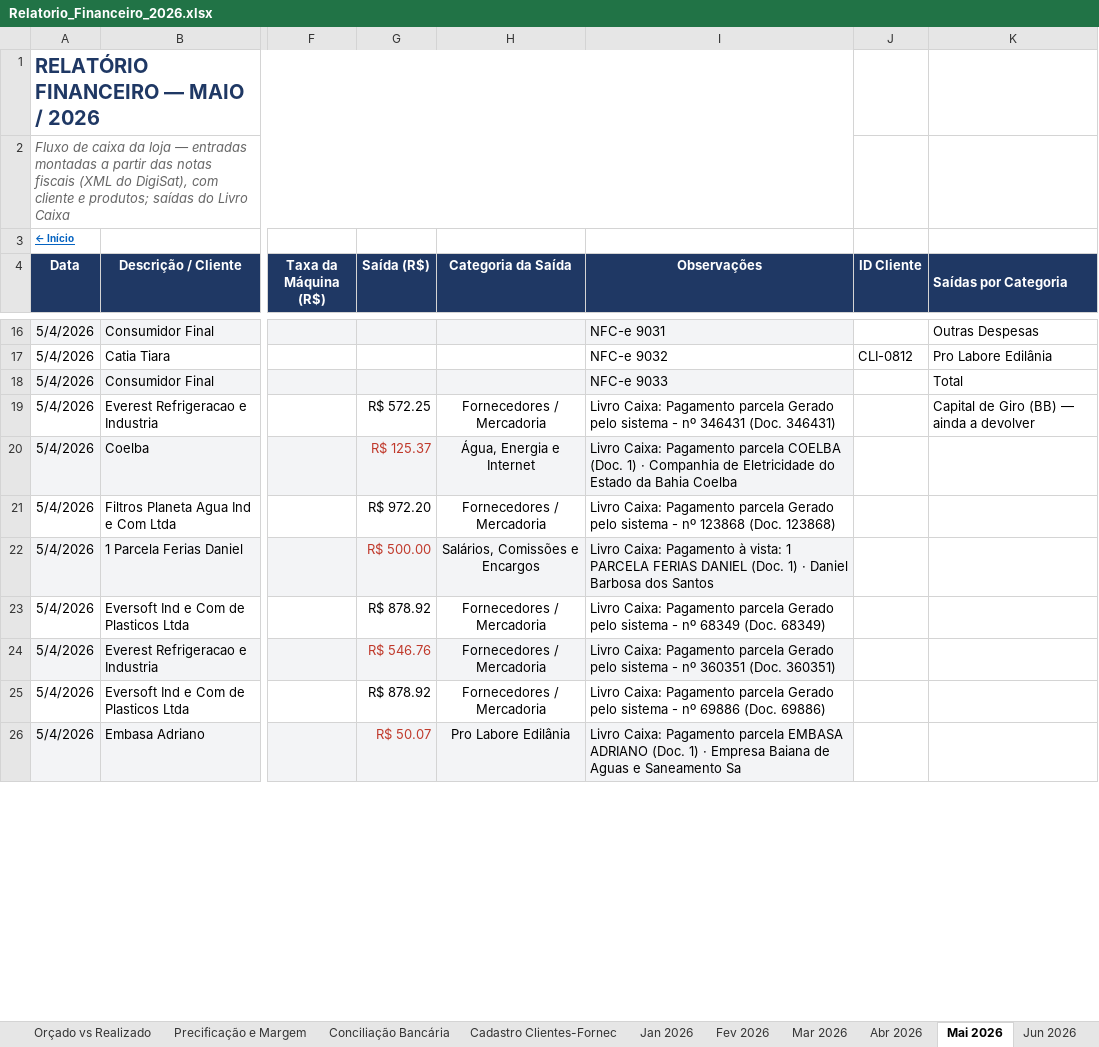
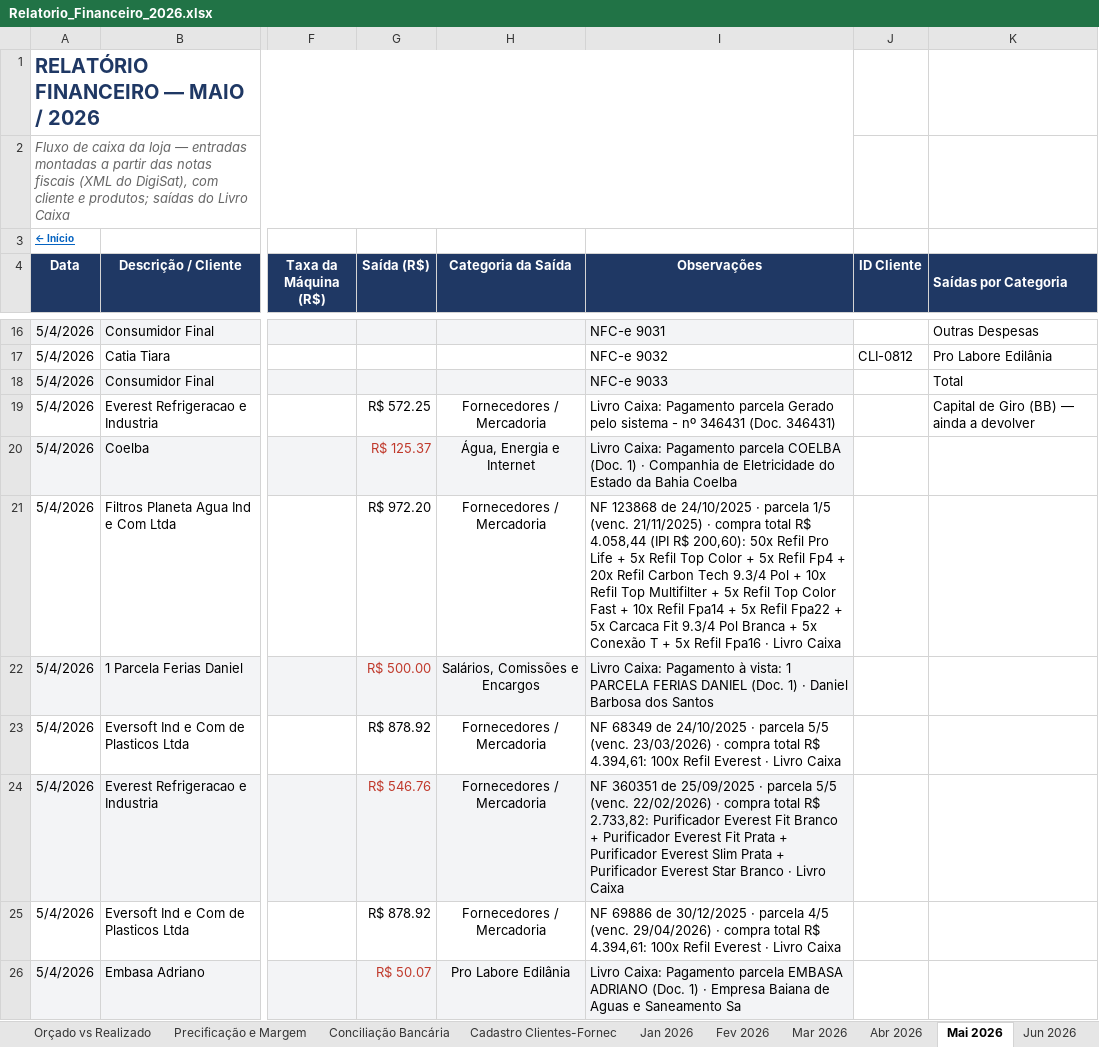
Before and after one commit to backupplanetaagua2025-hub/financeiro, an Excel workbook: Relatorio_Financeiro_2026.xlsx, sheet Mai 2026, drawn as a sheet; only a part is shown, gaps mark what is left out; values as stored, in another font and other column widths than the file's, no borders; the diff covers the shown part only; the diff names each change by its address in the sheet, - before the commit and + after, or states it on an @@ line.

```diff
--- a/Relatorio_Financeiro_2026.xlsx (sheet Mai 2026)
+++ b/Relatorio_Financeiro_2026.xlsx (sheet Mai 2026)
-I21 (Observações): Livro Caixa: Pagamento parcela Gerado pelo sistema - nº 123868 (Doc. 123868)
+I21 (Observações): NF 123868 de 24/10/2025 · parcela 1/5 (venc. 21/11/2025) · compra total R$ 4.058,44 (IPI R$ 200,60): 50x Refil Pro Life + 5x Refil Top Color + 5x Refil Fp4 + 20x Refil Carbon Tech 9.3/4 Pol + 10x Refil Top Multifilter + 5x Refil Top Color Fast + 10x Refil Fpa14 + 5x Refil Fpa22 + 5x Carcaca Fit 9.3/4 Pol Branca + 5x Conexão T + 5x Refil Fpa16 · Livro Caixa
-I23 (Observações): Livro Caixa: Pagamento parcela Gerado pelo sistema - nº 68349 (Doc. 68349)
+I23 (Observações): NF 68349 de 24/10/2025 · parcela 5/5 (venc. 23/03/2026) · compra total R$ 4.394,61: 100x Refil Everest · Livro Caixa
-I24 (Observações): Livro Caixa: Pagamento parcela Gerado pelo sistema - nº 360351 (Doc. 360351)
+I24 (Observações): NF 360351 de 25/09/2025 · parcela 5/5 (venc. 22/02/2026) · compra total R$ 2.733,82: Purificador Everest Fit Branco + Purificador Everest Fit Prata + Purificador Everest Slim Prata + Purificador Everest Star Branco · Livro Caixa
-I25 (Observações): Livro Caixa: Pagamento parcela Gerado pelo sistema - nº 69886 (Doc. 69886)
+I25 (Observações): NF 69886 de 30/12/2025 · parcela 4/5 (venc. 29/04/2026) · compra total R$ 4.394,61: 100x Refil Everest · Livro Caixa
```
Also changed, not shown: 16 edited cells elsewhere in this sheet, sheet Jun 2026, sheet Mar 2026, sheet Fev 2026, sheet Ago 2026, sheet Set 2026, sheet Jul 2026, 2 more sheets.
